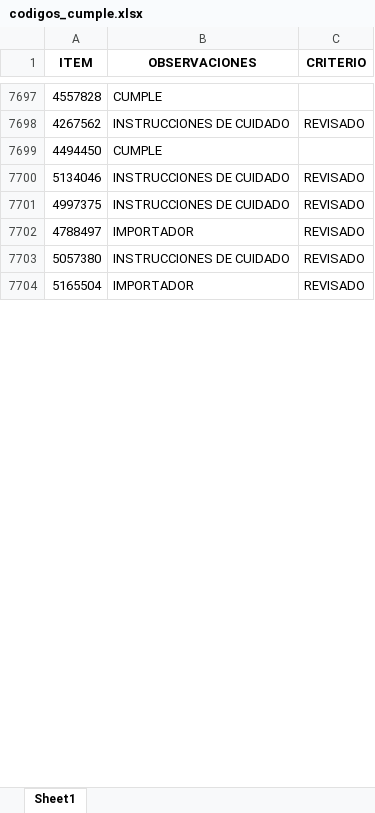
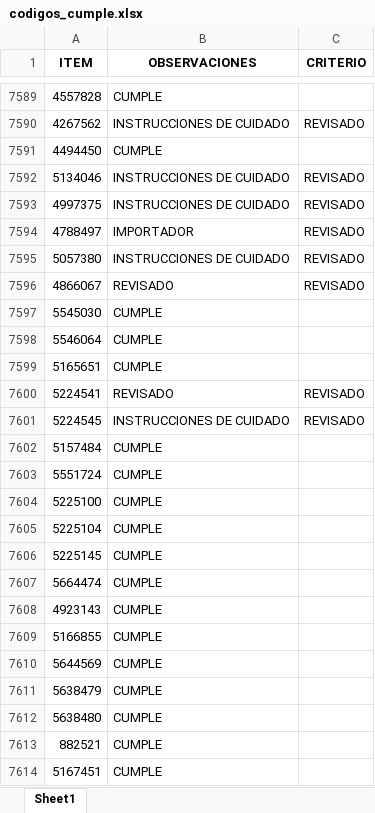
Before and after one commit to EfrainMoralesZ/Tipos-de-procesos, an Excel workbook: Datos/codigos_cumple.xlsx, sheet Sheet1, drawn as a sheet; only a part is shown, gaps mark what is left out; values as stored, in another font and other column widths than the file's, no borders; removed rows and columns are numbered as before the commit, all else as after; the diff covers the shown part only; the diff names each change by its address in the sheet, - before the commit and + after, or states it on an @@ line.

```diff
--- a/Datos/codigos_cumple.xlsx (sheet Sheet1)
+++ b/Datos/codigos_cumple.xlsx (sheet Sheet1)
-row 7704: 5165504 | IMPORTADOR | REVISADO
+row 7596: 4866067 | REVISADO | REVISADO
+row 7597: 5545030 | CUMPLE
+row 7598: 5546064 | CUMPLE
+row 7599: 5165651 | CUMPLE
+row 7600: 5224541 | REVISADO | REVISADO
+row 7601: 5224545 | INSTRUCCIONES DE CUIDADO | REVISADO
+row 7602: 5157484 | CUMPLE
+row 7603: 5551724 | CUMPLE
+row 7604: 5225100 | CUMPLE
+row 7605: 5225104 | CUMPLE
+row 7606: 5225145 | CUMPLE
+row 7607: 5664474 | CUMPLE
+row 7608: 4923143 | CUMPLE
+row 7609: 5166855 | CUMPLE
+row 7610: 5644569 | CUMPLE
+row 7611: 5638479 | CUMPLE
+row 7612: 5638480 | CUMPLE
+row 7613: 882521 | CUMPLE
+row 7614: 5167451 | CUMPLE
```
Also changed, not shown: 351 added rows, 110 removed rows and 484 edited cells elsewhere in this sheet, 5 other files.
